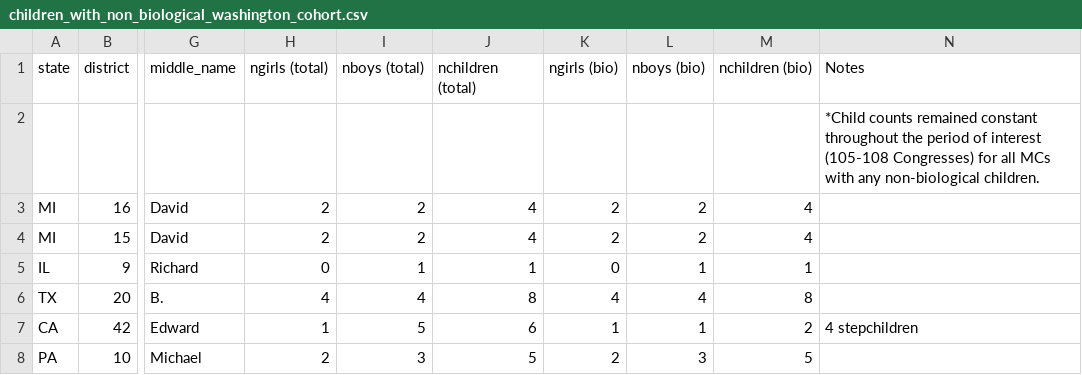
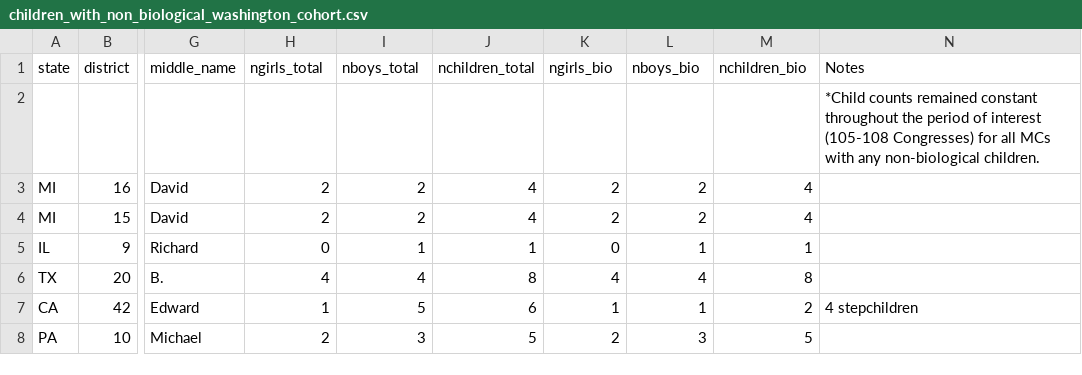
Before and after one commit to soodoku/daughters, a CSV file: data/children_with_non_biological_washington_cohort.csv, drawn as a sheet; only a part is shown, gaps mark what is left out; the diff names each change by its address in the sheet, - before the commit and + after, or states it on an @@ line.

```diff
--- a/data/children_with_non_biological_washington_cohort.csv
+++ b/data/children_with_non_biological_washington_cohort.csv
-H1: ngirls (total)
+H1: ngirls_total
-I1: nboys (total)
+I1: nboys_total
-J1: nchildren (total)
+J1: nchildren_total
-K1: ngirls (bio)
+K1: ngirls_bio
-L1: nboys (bio)
+L1: nboys_bio
-M1: nchildren (bio)
+M1: nchildren_bio
```
Also changed, not shown: 9 other files.
